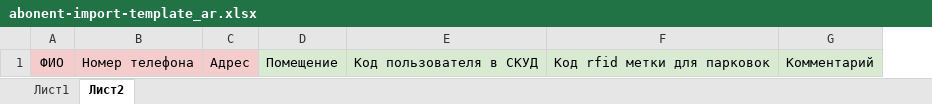
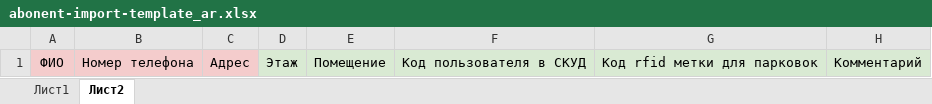
Before and after one commit to vdenezhnev/doma-ai-dev, an Excel workbook: assets/abonent-import-template_ar.xlsx, sheet Лист2, drawn as a sheet; only a part is shown; values as stored, in another font and other column widths than the file's, no borders; the diff names each change by its address in the sheet, - before the commit and + after, or states it on an @@ line.

Commit message:
Added Floor to import abonents template

```diff
--- a/assets/abonent-import-template_ar.xlsx (sheet Лист2)
+++ b/assets/abonent-import-template_ar.xlsx (sheet Лист2)
+column D, row 1: Этаж
```
Also changed, not shown: assets/abonent-import-template_en.xlsx, assets/abonent-import-template_ru.xlsx.
